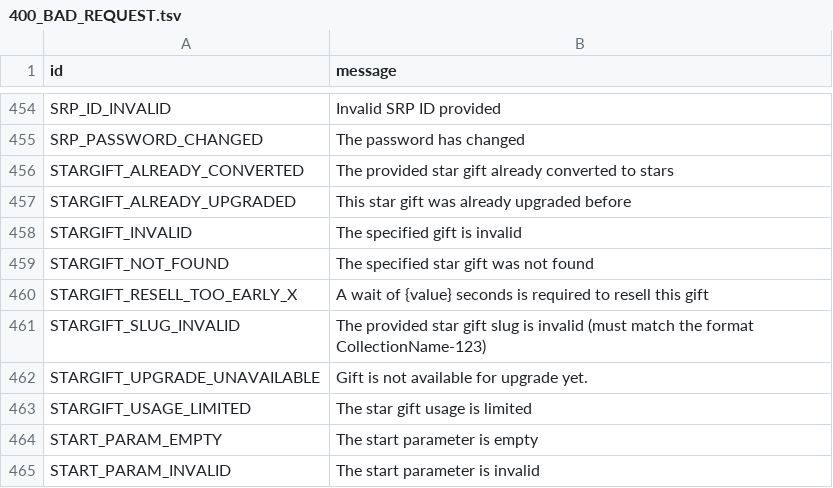
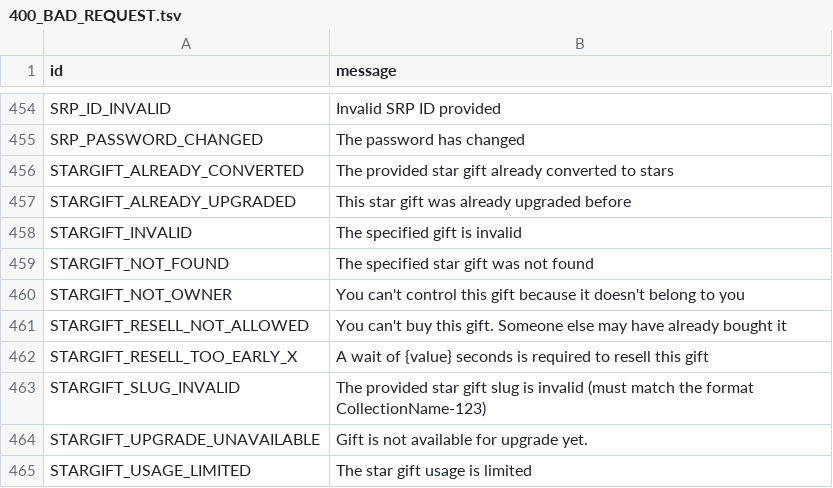
Before and after one commit to TEAM-DLK/DLKGram, a TSV file: compiler/errors/source/400_BAD_REQUEST.tsv, drawn as a sheet; only a part is shown, gaps mark what is left out; the shorter side is filled out with more unchanged rows.

Commit message:
Add some errors to known errors

```diff
--- a/compiler/errors/source/400_BAD_REQUEST.tsv
+++ b/compiler/errors/source/400_BAD_REQUEST.tsv
@@ -459,2 +459,4 @@ STARGIFT_INVALID	The specified gift is invalid
 STARGIFT_NOT_FOUND	The specified star gift was not found
+STARGIFT_NOT_OWNER	You can't control this gift because it doesn't belong to you
+STARGIFT_RESELL_NOT_ALLOWED	You can't buy this gift. Someone else may have already bought it
 STARGIFT_RESELL_TOO_EARLY_X	A wait of {value} seconds is required to resell this gift
```
